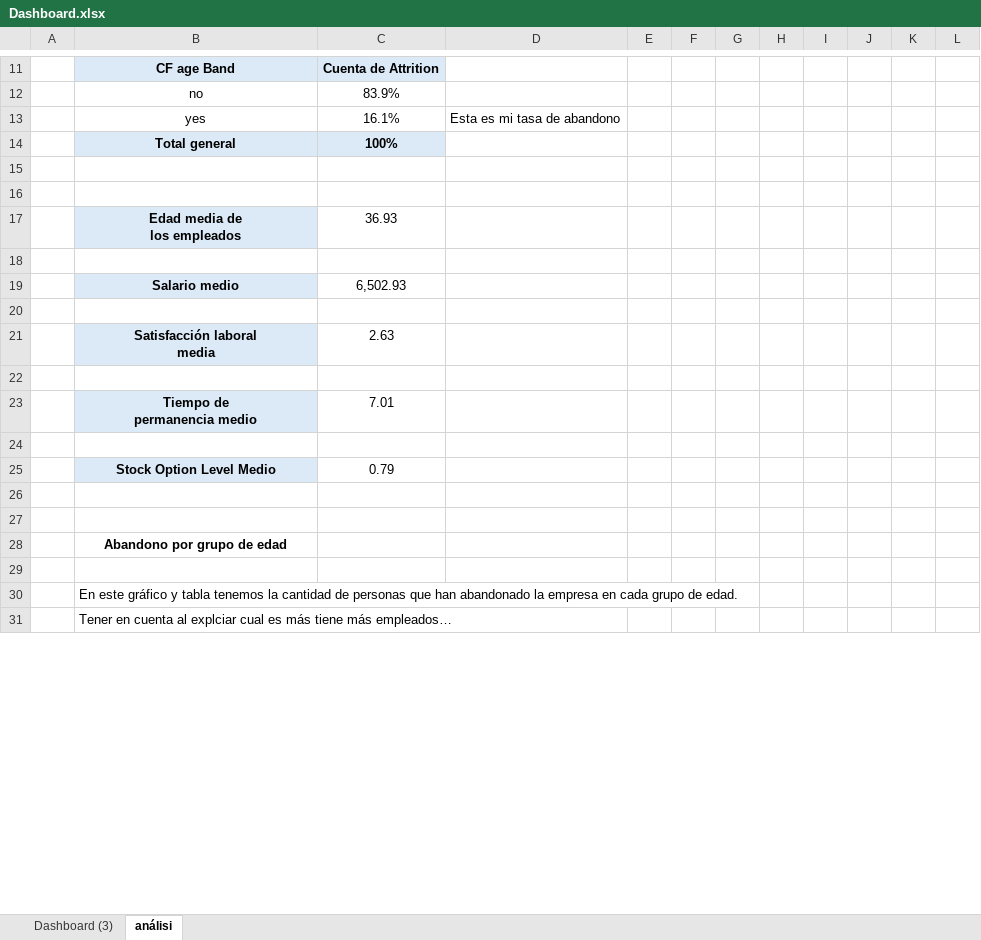
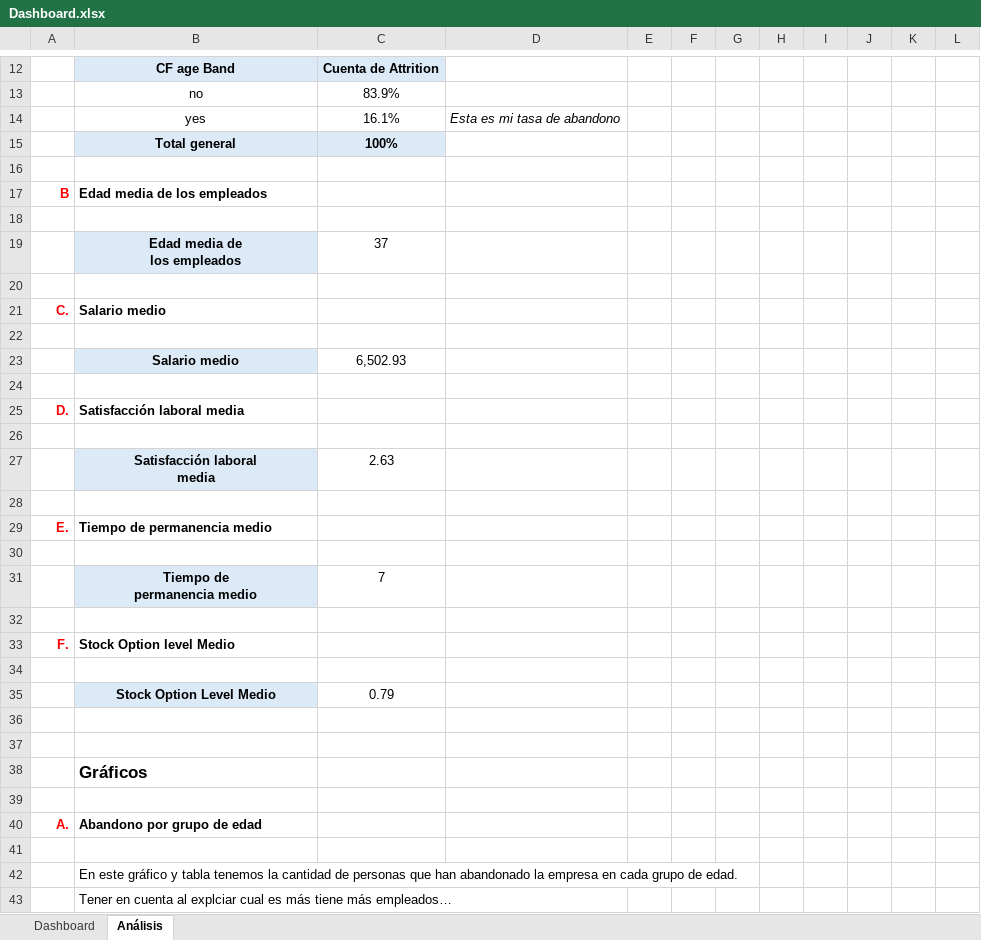
Before and after one commit to Gabijc/Laboratorio-Excel, an Excel workbook: Dashboard.xlsx, sheet Análisis, drawn as a sheet; only a part is shown, gaps mark what is left out; values as stored, in another font and other column widths than the file's, no borders; charts and pictures not drawn; addresses are those after the commit; ↵ is a line break in a cell; the diff covers the shown part only; the diff names each change by its address in the sheet, - before the commit and + after, or states it on an @@ line.

Commit message:
Terminado, poner pequeños detalles

```diff
--- a/Dashboard.xlsx (sheet Análisis)
+++ b/Dashboard.xlsx (sheet Análisis)
-sheet tab: Dashboard (3)
+sheet tab: Dashboard
-sheet tab: análisi
+sheet tab: Análisis
-D14 italic: off
+D14 italic: on
+row 17: B | Edad media de los empleados
+row 19:  | Edad media de ↵ los empleados | 37
-row 20:  | Edad media de ↵ los empleados | 36.93
+row 20: (empty)
-B20 fill: #DCEAF7
+B20 fill: none
+row 21: C. | Salario medio
+row 25: D. | Satisfacción laboral media
+row 26: (empty)
+row 29: E. | Tiempo de permanencia medio
-row 30:  | Tiempo de ↵ permanencia medio | 7.01
+row 30: (empty)
-B30 fill: #DCEAF7
+B30 fill: none
+row 31:  | Tiempo de ↵ permanencia medio | 7
+row 32: (empty)
+row 33: F. | Stock Option level Medio
-B38: Abandono por grupo de edad
+B38: Gráficos
@@ B38 text size: larger, alignment: center → left @@
+row 39: (empty)
+row 40: A. | Abandono por grupo de edad
```
Also changed, not shown: 13 added rows, 11 removed rows, 24 edited cells and cell formats elsewhere in this sheet, sheet Dashboard, formulas that keep their value, charts or pictures.
